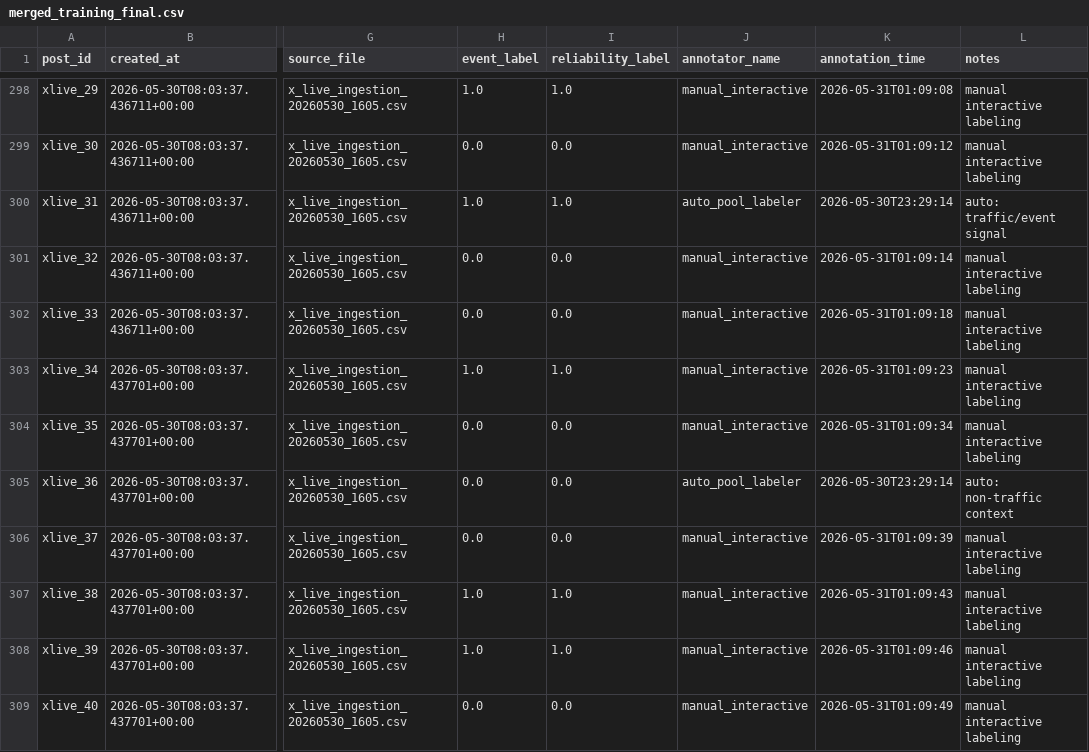
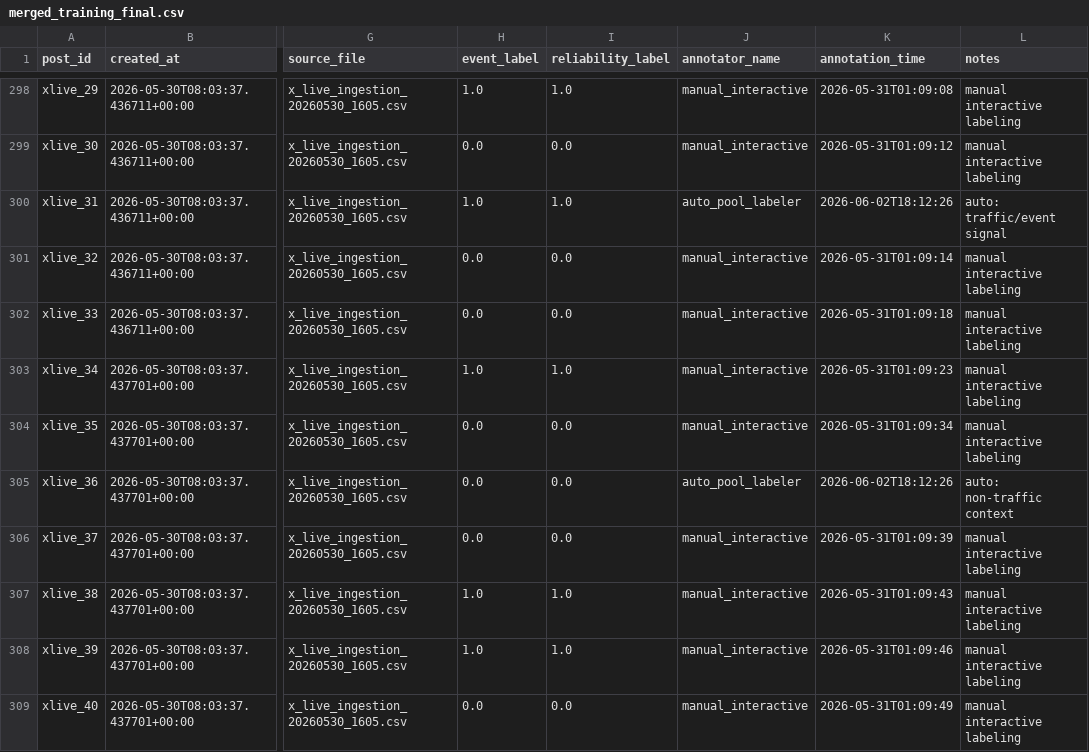
Before and after one commit to Traffic-Forecasting-Thesis-Group/Event-Aware-Traffic-Forecasting, a CSV file: ml/data/merged_training_final.csv, drawn as a sheet; only a part is shown, gaps mark what is left out; the diff covers the shown part only; the diff names each change by its address in the sheet, - before the commit and + after, or states it on an @@ line.

```diff
--- a/ml/data/merged_training_final.csv
+++ b/ml/data/merged_training_final.csv
-K300 (annotation_time): 2026-05-30T23:29:14
+K300 (annotation_time): 2026-06-02T18:12:26
-K305 (annotation_time): 2026-05-30T23:29:14
+K305 (annotation_time): 2026-06-02T18:12:26
```
Also changed, not shown: 8 edited cells elsewhere in this file, ml/data/merged_training_final_binary.csv, ml/data/merged_training_with_pool.csv, 4 other files.
